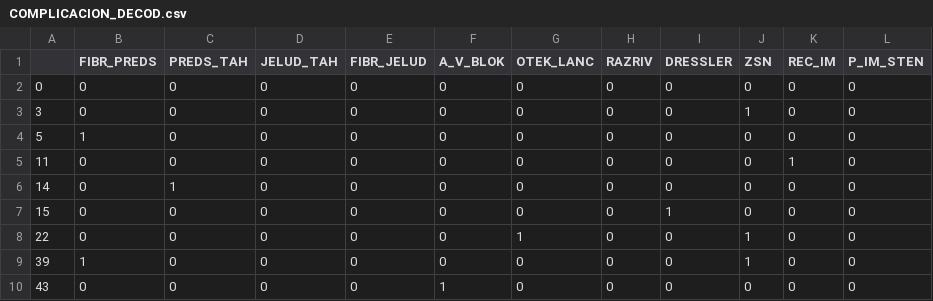
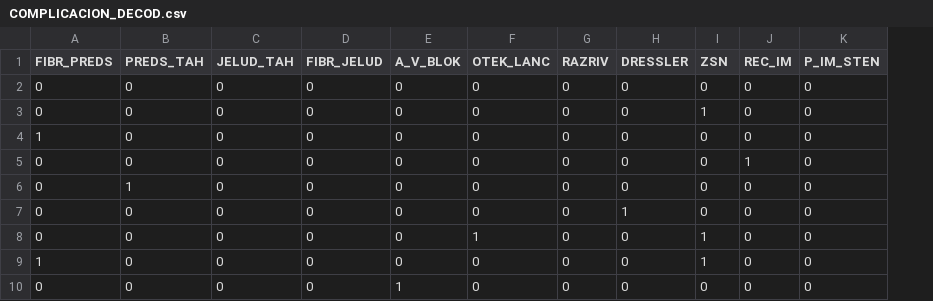
Before and after one commit to cesarolivera/py-ml-mi_model, a CSV file: data/02_data_intermedia/COMPLICACION_DECOD.csv, drawn as a sheet; only a part is shown; the diff names each change by its address in the sheet, - before the commit and + after, or states it on an @@ line.

```diff
--- a/data/02_data_intermedia/COMPLICACION_DECOD.csv
+++ b/data/02_data_intermedia/COMPLICACION_DECOD.csv
-column A, rows 2-10: 0 | 3 | 5 | 11 | 14 | 15 | 22 | 39 | 43
```
Also changed, not shown: 2 other files.
